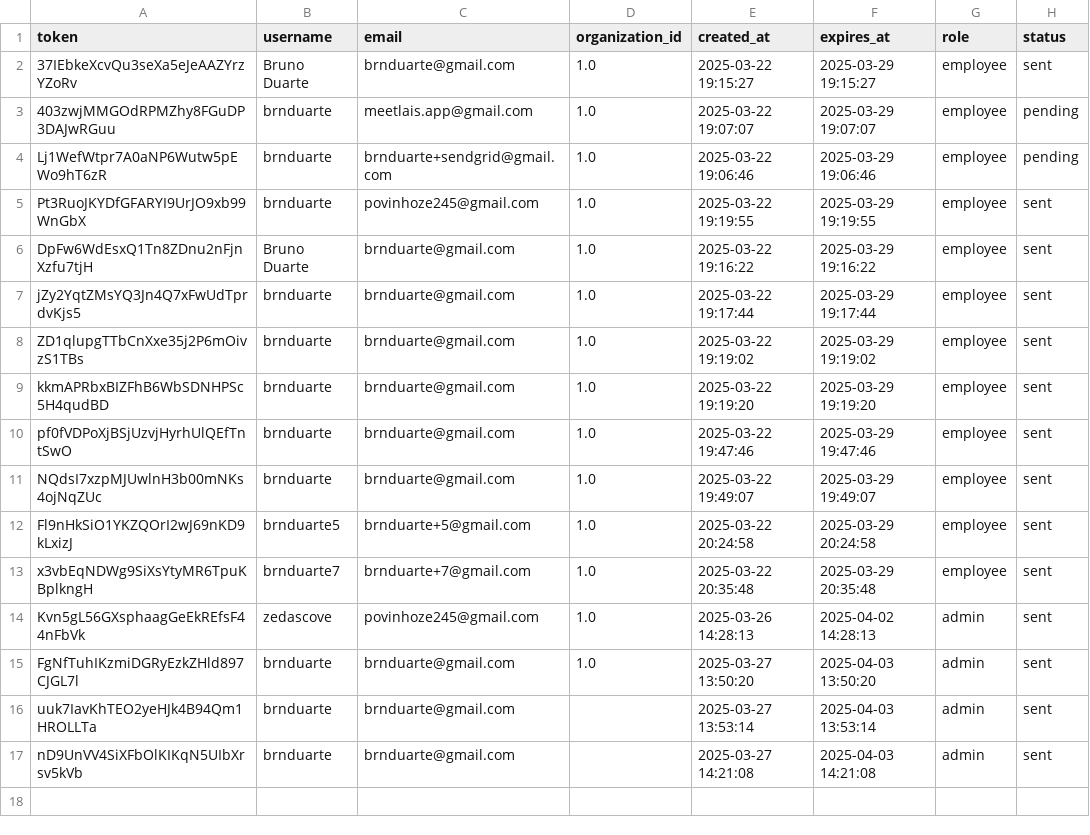
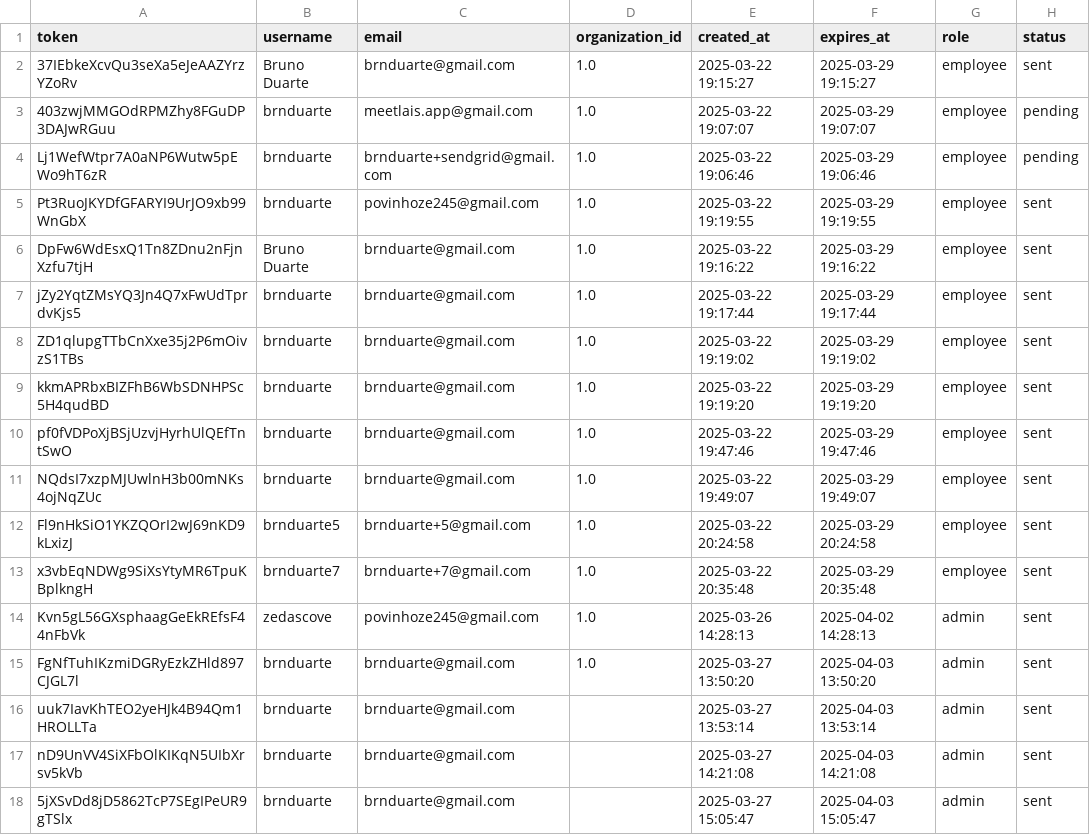
Before and after one commit to brnduarte/skillmatrix, a CSV file: invitations.csv, drawn as a sheet; the diff names each change by its address in the sheet, - before the commit and + after, or states it on an @@ line.

```diff
--- a/invitations.csv
+++ b/invitations.csv
+row 18: 5jXSvDd8jD5862TcP7SEgIPeUR9gTSlx | brnduarte | brnduarte@gmail.com |  | 2025-03-27 15:05:47 | 2025-04-03 15:05:47 | admin | sent
```
Also changed, not shown: 2 other files.
